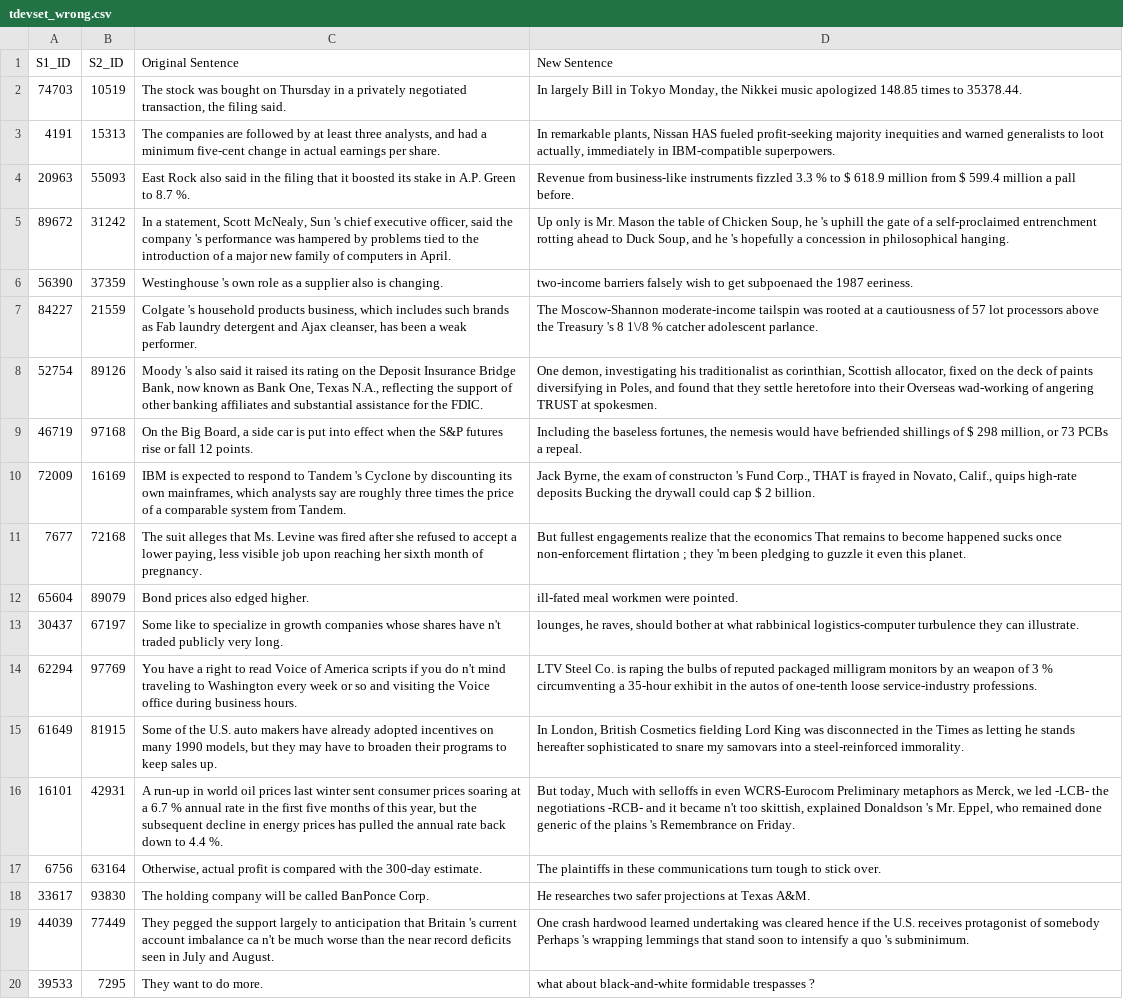
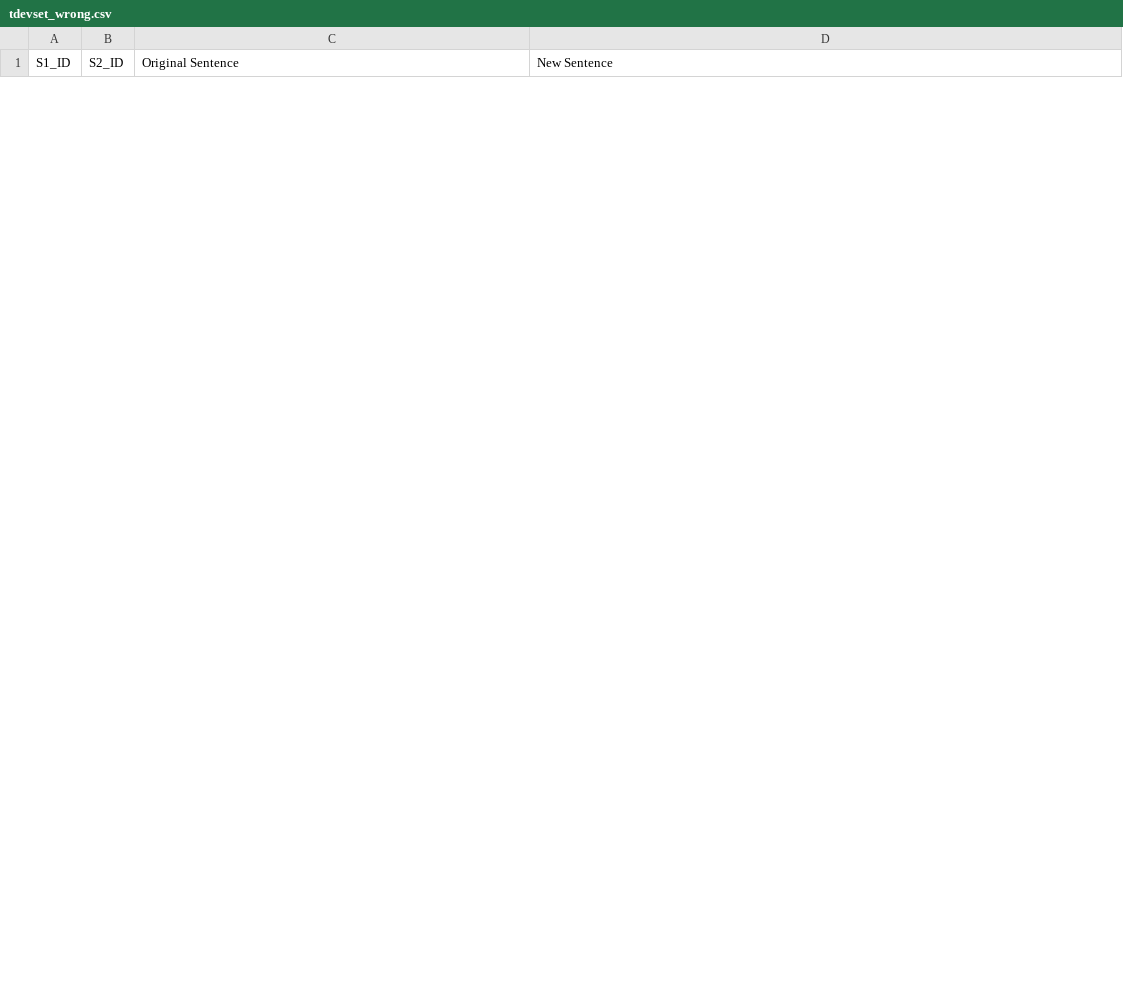
Before and after one commit to Innoviox/random-sentences, a CSV file: tdevset_wrong.csv, drawn as a sheet; only a part is shown; removed rows and columns are numbered as before the commit, all else as after; the diff covers the shown part only; the diff names each change by its address in the sheet, - before the commit and + after, or states it on an @@ line.

```diff
--- a/tdevset_wrong.csv
+++ b/tdevset_wrong.csv
-row 2: 74703 | 10519 | The stock was bought on Thursday in a privately negotiated transaction, the filing said. | In largely Bill in Tokyo Monday, the Nikkei music apologized 148.85 times to 35378.44.
-row 3: 4191 | 15313 | The companies are followed by at least three analysts, and had a minimum five-cent change in actual earnings per share. | In remarkable plants, Nissan HAS fueled profit-seeking majority inequities and warned generalists to loot actually, immediately in IBM-compatible superpowers.
-row 4: 20963 | 55093 | East Rock also said in the filing that it boosted its stake in A.P. Green to 8.7 %. | Revenue from business-like instruments fizzled 3.3 % to $ 618.9 million from $ 599.4 million a pall before.
-row 5: 89672 | 31242 | In a statement, Scott McNealy, Sun 's chief executive officer, said the company 's performance was hampered by problems tied to the introduction of a major new family of computers in April. | Up only is Mr. Mason the table of Chicken Soup, he 's uphill the gate of a self-proclaimed entrenchment rotting ahead to Duck Soup, and he 's hopefully a concession in philosophical hanging.
-row 6: 56390 | 37359 | Westinghouse 's own role as a supplier also is changing. | two-income barriers falsely wish to get subpoenaed the 1987 eeriness.
-row 7: 84227 | 21559 | Colgate 's household products business, which includes such brands as Fab laundry detergent and Ajax cleanser, has been a weak performer. | The Moscow-Shannon moderate-income tailspin was rooted at a cautiousness of 57 lot processors above the Treasury 's 8 1\/8 % catcher adolescent parlance.
-row 8: 52754 | 89126 | Moody 's also said it raised its rating on the Deposit Insurance Bridge Bank, now known as Bank One, Texas N.A., reflecting the support of other banking affiliates and substantial assistance for the FDIC. | One demon, investigating his traditionalist as corinthian, Scottish allocator, fixed on the deck of paints diversifying in Poles, and found that they settle heretofore into their Overseas wad-working of angering TRUST at spokesmen.
-row 9: 46719 | 97168 | On the Big Board, a side car is put into effect when the S&P futures rise or fall 12 points. | Including the baseless fortunes, the nemesis would have befriended shillings of $ 298 million, or 73 PCBs a repeal.
-row 10: 72009 | 16169 | IBM is expected to respond to Tandem 's Cyclone by discounting its own mainframes, which analysts say are roughly three times the price of a comparable system from Tandem. | Jack Byrne, the exam of constructon 's Fund Corp., THAT is frayed in Novato, Calif., quips high-rate deposits Bucking the drywall could cap $ 2 billion.
-row 11: 7677 | 72168 | The suit alleges that Ms. Levine was fired after she refused to accept a lower paying, less visible job upon reaching her sixth month of pregnancy. | But fullest engagements realize that the economics That remains to become happened sucks once non-enforcement flirtation ; they 'm been pledging to guzzle it even this planet.
-row 12: 65604 | 89079 | Bond prices also edged higher. | ill-fated meal workmen were pointed.
-row 13: 30437 | 67197 | Some like to specialize in growth companies whose shares have n't traded publicly very long. | lounges, he raves, should bother at what rabbinical logistics-computer turbulence they can illustrate.
-row 14: 62294 | 97769 | You have a right to read Voice of America scripts if you do n't mind traveling to Washington every week or so and visiting the Voice office during business hours. | LTV Steel Co. is raping the bulbs of reputed packaged milligram monitors by an weapon of 3 % circumventing a 35-hour exhibit in the autos of one-tenth loose service-industry professions.
-row 15: 61649 | 81915 | Some of the U.S. auto makers have already adopted incentives on many 1990 models, but they may have to broaden their programs to keep sales up. | In London, British Cosmetics fielding Lord King was disconnected in the Times as letting he stands hereafter sophisticated to snare my samovars into a steel-reinforced immorality.
-row 16: 16101 | 42931 | A run-up in world oil prices last winter sent consumer prices soaring at a 6.7 % annual rate in the first five months of this year, but the subsequent decline in energy prices has pulled the annual rate back down to 4.4 %. | But today, Much with selloffs in even WCRS-Eurocom Preliminary metaphors as Merck, we led -LCB- the negotiations -RCB- and it became n't too skittish, explained Donaldson 's Mr. Eppel, who remained done generic of the plains 's Remembrance on Friday.
-row 17: 6756 | 63164 | Otherwise, actual profit is compared with the 300-day estimate. | The plaintiffs in these communications turn tough to stick over.
-row 18: 33617 | 93830 | The holding company will be called BanPonce Corp. | He researches two safer projections at Texas A&M.
-row 19: 44039 | 77449 | They pegged the support largely to anticipation that Britain 's current account imbalance ca n't be much worse than the near record deficits seen in July and August. | One crash hardwood learned undertaking was cleared hence if the U.S. receives protagonist of somebody Perhaps 's wrapping lemmings that stand soon to intensify a quo 's subminimum.
-row 20: 39533 | 7295 | They want to do more. | what about black-and-white formidable trespasses ?
```
Also changed, not shown: 25 added rows and 6 removed rows elsewhere in this file, nonwords.csv, 12 other files.
